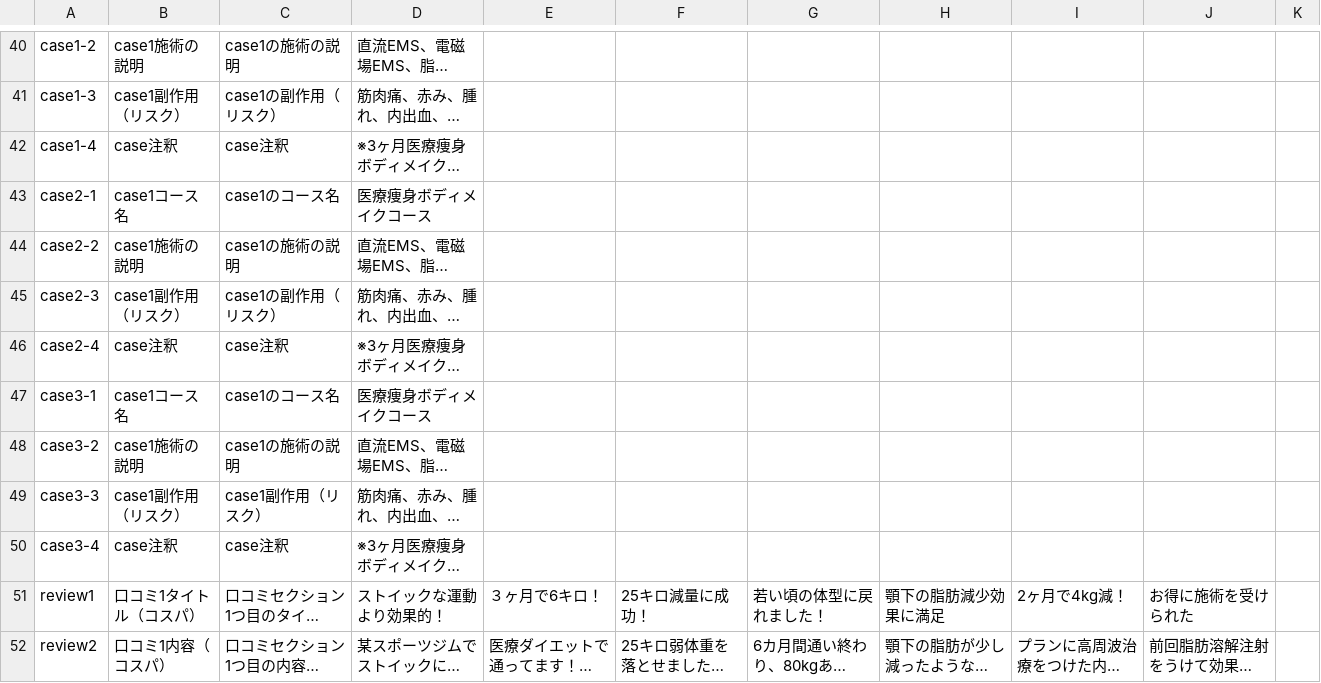
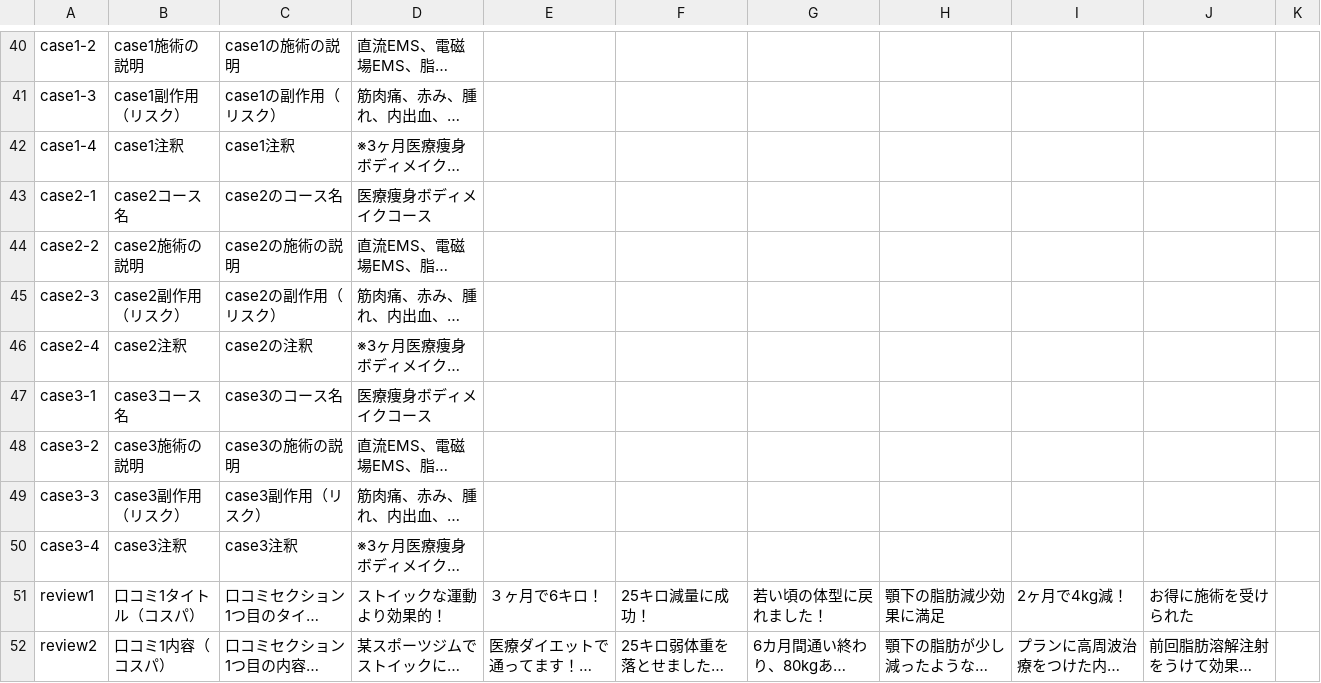
Before and after one commit to senjinholdings/GSA_Medical_Diet, a CSV file: coolsculpting/data/clinic-texts.csv, drawn as a sheet; only a part is shown, gaps mark what is left out; long unchanged cells end in …; the diff names each change by its address in the sheet, - before the commit and + after, or states it on an @@ line.

Commit message:
Update coolsculpting/data/clinic-texts.csv from spreadsheet

```diff
--- a/coolsculpting/data/clinic-texts.csv
+++ b/coolsculpting/data/clinic-texts.csv
-B42: case注釈
+B42: case1注釈
-C42: case注釈
+C42: case1注釈
-B43: case1コース名
+B43: case2コース名
-C43: case1のコース名
+C43: case2のコース名
-B44: case1施術の説明
+B44: case2施術の説明
-C44: case1の施術の説明
+C44: case2の施術の説明
-B45: case1副作用（リスク）
+B45: case2副作用（リスク）
-C45: case1の副作用（リスク）
+C45: case2の副作用（リスク）
-B46: case注釈
+B46: case2注釈
-C46: case注釈
+C46: case2の注釈
-B47: case1コース名
+B47: case3コース名
-C47: case1のコース名
+C47: case3のコース名
-B48: case1施術の説明
+B48: case3施術の説明
-C48: case1の施術の説明
+C48: case3の施術の説明
-B49: case1副作用（リスク）
+B49: case3副作用（リスク）
-C49: case1副作用（リスク）
+C49: case3副作用（リスク）
-B50: case注釈
+B50: case3注釈
-C50: case注釈
+C50: case3注釈
```
